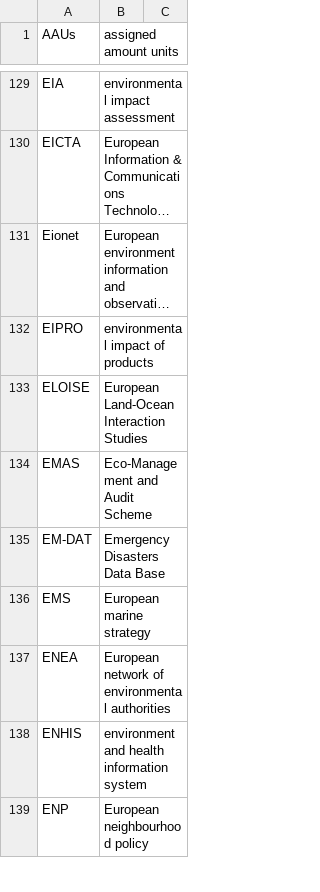
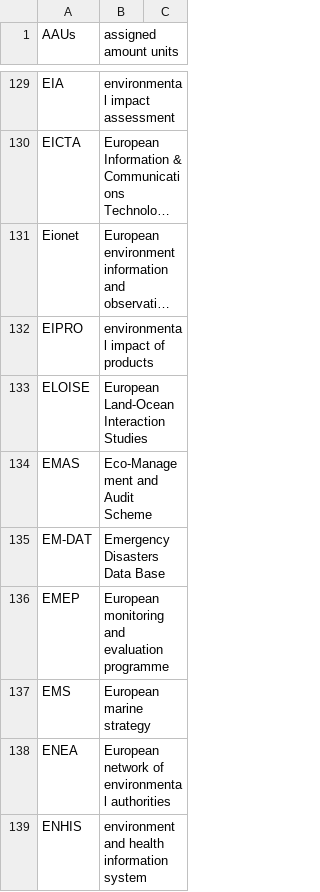
Before and after one commit to eea/EEAGlossary, a CSV file: porting/ACRONYMS.csv, drawn as a sheet; only a part is shown, gaps mark what is left out; the shorter side is filled out with more unchanged rows; long unchanged cells end in …; the diff names each change by its address in the sheet, - before the commit and + after, or states it on an @@ line.

```diff
--- a/porting/ACRONYMS.csv
+++ b/porting/ACRONYMS.csv
+row 136: EMEP | European monitoring and evaluation programme
```
Also changed, not shown: 2 other files.
